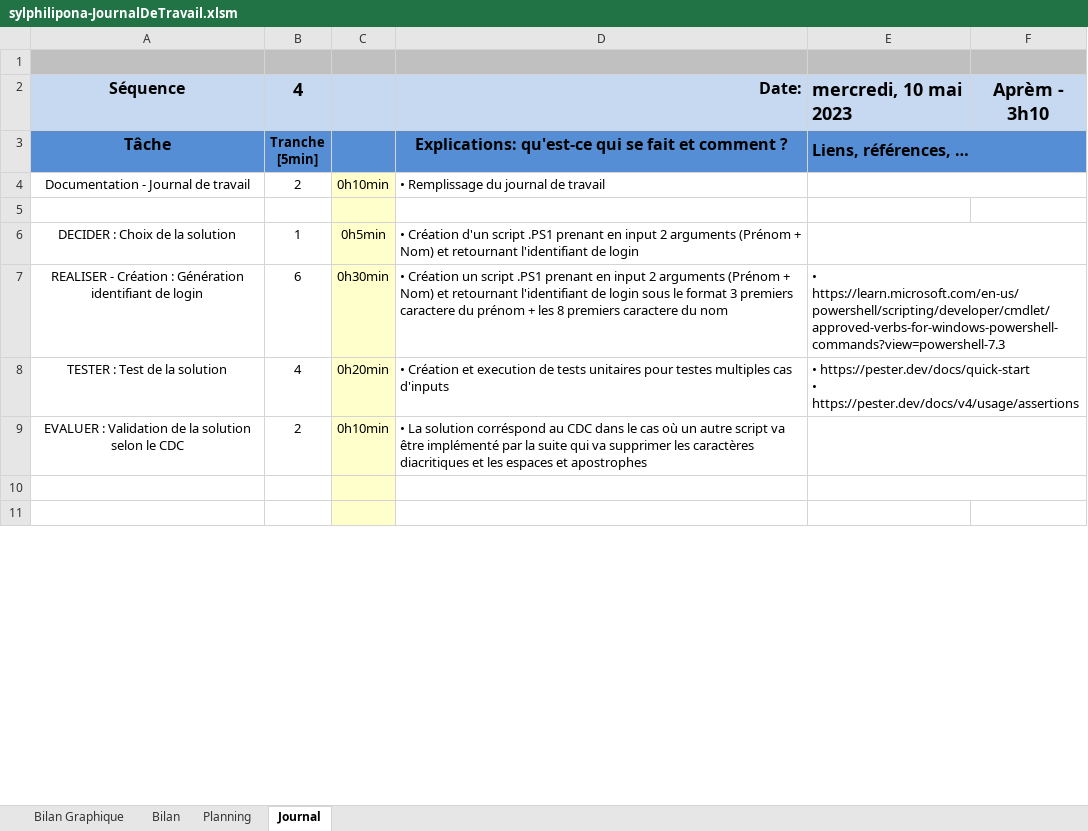
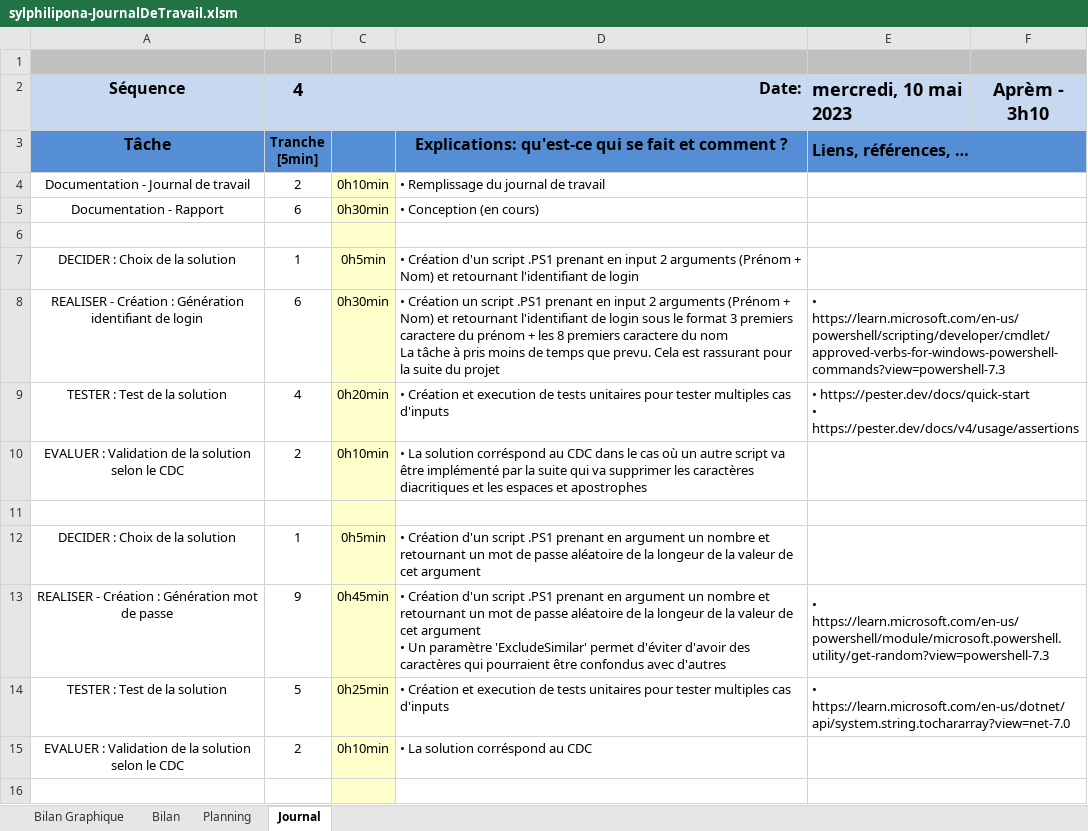
Before and after one commit to SylvainPhilipona/TPI-AD-Users-Management, an Excel workbook: Administratif/sylphilipona-JournalDeTravail.xlsm, sheet Journal, drawn as a sheet; only a part is shown; values as stored, in another font and other column widths than the file's, no borders; charts and pictures and conditional formats not drawn; 1 other sheet too large or unreadable and not compared; addresses are those after the commit; ↵ is a line break in a cell; the diff covers the shown part only; the diff names each change by its address in the sheet, - before the commit and + after, or states it on an @@ line.

Commit message:
Dev: Adding constants + Password generation
Added constants in New-UserLogin script
Created Password generation + units tests

```diff
--- a/Administratif/sylphilipona-JournalDeTravail.xlsm (sheet Journal)
+++ b/Administratif/sylphilipona-JournalDeTravail.xlsm (sheet Journal)
+row 5: Documentation - Rapport | 6 | 0h30min | • Conception (en cours)
+E6:F6 merged
-D8: …du nom
+D8: …du nom ↵ La tâche à pris moins de temps que prevu. Cela est rassurant pour la suite du projet
-D9: …unitaires pour testes multiples cas…
+D9: …unitaires pour tester multiples cas…
+row 12: DECIDER : Choix de la solution | 1 | 0h5min | • Création d'un script .PS1 prenant en argument un nombre et retournant un mot de passe aléatoire de la longeur de la valeur de cet argument
+row 13: REALISER - Création : Génération mot de passe | 9 | 0h45min | • Création d'un script .PS1 prenant en argument un nombre et retournant un mot de passe aléatoire de la longeur de la valeur de cet argument ↵ • Un paramètre 'ExcludeSimilar' permet d'éviter d'avoir des caractères qui pourraient être confondus avec d'autres | • https://learn.microsoft.com/en-us/powershell/module/microsoft.powershell.utility/get-random?view=powershell-7.3
+row 14: TESTER : Test de la solution | 5 | 0h25min | • Création et execution de tests unitaires pour tester multiples cas d'inputs | • https://learn.microsoft.com/en-us/dotnet/api/system.string.tochararray?view=net-7.0
+row 15: EVALUER : Validation de la solution selon le CDC | 2 | 0h10min | • La solution corréspond au CDC
+E16:F16 merged
```
Also changed, not shown: 4 removed rows, 3 edited cells and merged cells elsewhere in this sheet, sheet Bilan Graphique, formulas that keep their value, charts or pictures, 5 other files.
